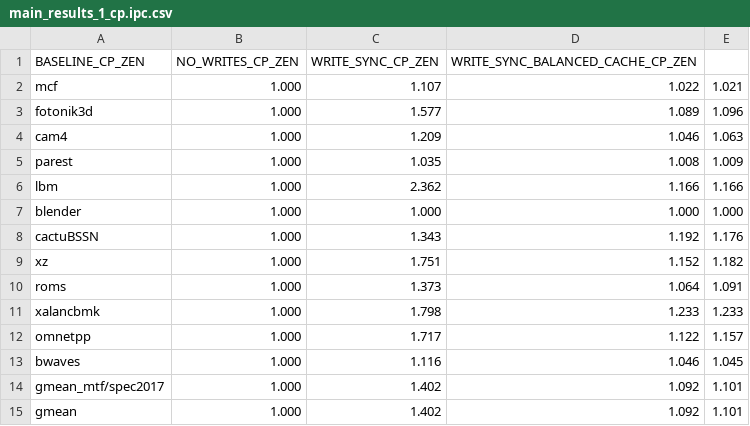
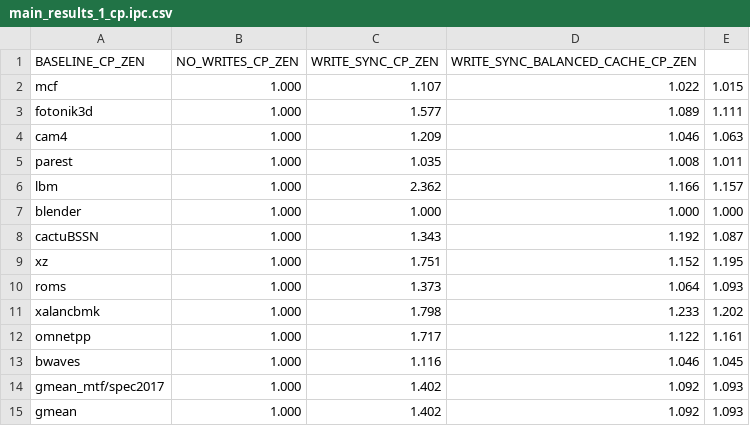
Before and after one commit to suhaskvittal/frost, a CSV file: data/main_results_1_cp.ipc.csv, drawn as a sheet.

Commit message:
new stats + set dueling and DRRIP in base cache implementation

```diff
--- a/data/main_results_1_cp.ipc.csv
+++ b/data/main_results_1_cp.ipc.csv
@@ -1,15 +1,15 @@
 BASELINE_CP_ZEN,NO_WRITES_CP_ZEN,WRITE_SYNC_CP_ZEN,WRITE_SYNC_BALANCED_CACHE_CP_ZEN
-mcf,1.000,1.107,1.022,1.021
-fotonik3d,1.000,1.577,1.089,1.096
+mcf,1.000,1.107,1.022,1.015
+fotonik3d,1.000,1.577,1.089,1.111
 cam4,1.000,1.209,1.046,1.063
-parest,1.000,1.035,1.008,1.009
-lbm,1.000,2.362,1.166,1.166
+parest,1.000,1.035,1.008,1.011
+lbm,1.000,2.362,1.166,1.157
 blender,1.000,1.000,1.000,1.000
-cactuBSSN,1.000,1.343,1.192,1.176
-xz,1.000,1.751,1.152,1.182
-roms,1.000,1.373,1.064,1.091
-xalancbmk,1.000,1.798,1.233,1.233
-omnetpp,1.000,1.717,1.122,1.157
+cactuBSSN,1.000,1.343,1.192,1.087
+xz,1.000,1.751,1.152,1.195
+roms,1.000,1.373,1.064,1.093
+xalancbmk,1.000,1.798,1.233,1.202
+omnetpp,1.000,1.717,1.122,1.161
 bwaves,1.000,1.116,1.046,1.045
-gmean_mtf/spec2017,1.000,1.402,1.092,1.101
-gmean,1.000,1.402,1.092,1.101
+gmean_mtf/spec2017,1.000,1.402,1.092,1.093
+gmean,1.000,1.402,1.092,1.093
```
Also changed, not shown: data/main_results_1_op.ipc.csv, 16 other files.
